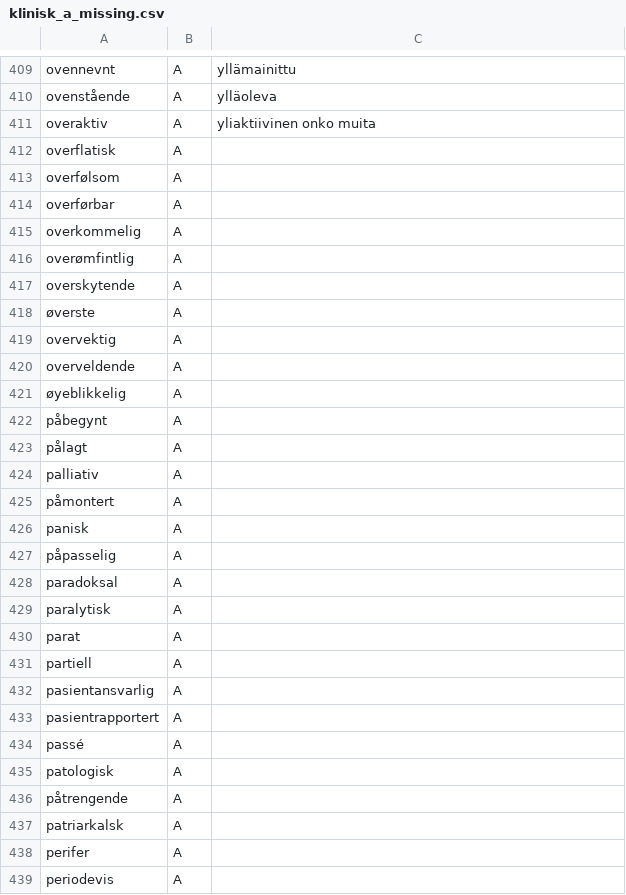
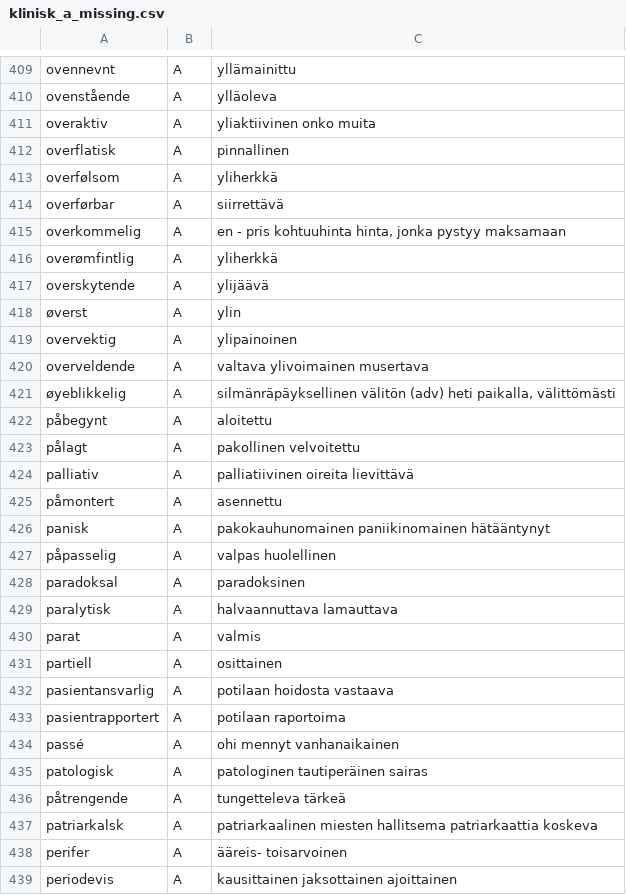
Before and after one commit to giellalt/term-sme-x-nursing, a CSV file: materiale/norsk/klinisk_sykepleie/klinisk_a_missing.csv, drawn as a sheet; only a part is shown, gaps mark what is left out; the diff covers the shown part only.

Commit message:
Lagt til finske ord og termer ove-rik.

```diff
--- a/materiale/norsk/klinisk_sykepleie/klinisk_a_missing.csv
+++ b/materiale/norsk/klinisk_sykepleie/klinisk_a_missing.csv
@@ -411,29 +411,29 @@ ovenstående	A	ylläoleva
 overaktiv	A	yliaktiivinen onko muita
-overflatisk	A	
-overfølsom	A	
-overførbar	A	
-overkommelig	A	
-overømfintlig	A	
-overskytende	A	
-øverste	A	
-overvektig	A	
-overveldende	A	
-øyeblikkelig	A	
-påbegynt	A	
-pålagt	A	
-palliativ	A	
-påmontert	A	
-panisk	A	
-påpasselig	A	
-paradoksal	A	
-paralytisk	A	
-parat	A	
-partiell	A	
-pasientansvarlig	A	
-pasientrapportert	A	
-passé	A	
-patologisk	A	
-påtrengende	A	
-patriarkalsk	A	
-perifer	A	
-periodevis	A	
+overflatisk	A	pinnallinen
+overfølsom	A	yliherkkä
+overførbar	A	siirrettävä
+overkommelig	A	en - pris kohtuuhinta   hinta, jonka pystyy maksamaan
+overømfintlig	A	yliherkkä
+overskytende	A	ylijäävä
+øverst	A	ylin
+overvektig	A	ylipainoinen
+overveldende	A	valtava ylivoimainen    musertava
+øyeblikkelig	A	silmänräpäyksellinen    välitön (adv) heti paikalla, välittömästi
+påbegynt	A	aloitettu
+pålagt	A	pakollinen  velvoitettu
+palliativ	A	palliatiivinen  oireita lievittävä
+påmontert	A	asennettu
+panisk	A	pakokauhunomainen   paniikinomainen hätääntynyt
+påpasselig	A	valpas  huolellinen
+paradoksal	A	paradoksinen
+paralytisk	A	halvaannuttava  lamauttava
+parat	A	valmis
+partiell	A	osittainen
+pasientansvarlig	A	potilaan hoidosta vastaava
+pasientrapportert	A	potilaan raportoima
+passé	A	ohi mennyt vanhanaikainen
+patologisk	A	patologinen tautiperäinen sairas
+påtrengende	A	tungetteleva    tärkeä
+patriarkalsk	A	patriarkaalinen miesten hallitsema  patriarkaattia koskeva
+perifer	A	ääreis- toisarvoinen
+periodevis	A	kausittainen    jaksottainen    ajoittainen
```
Also changed, not shown: 3 removed rows and 37 edited cells elsewhere in this file.
